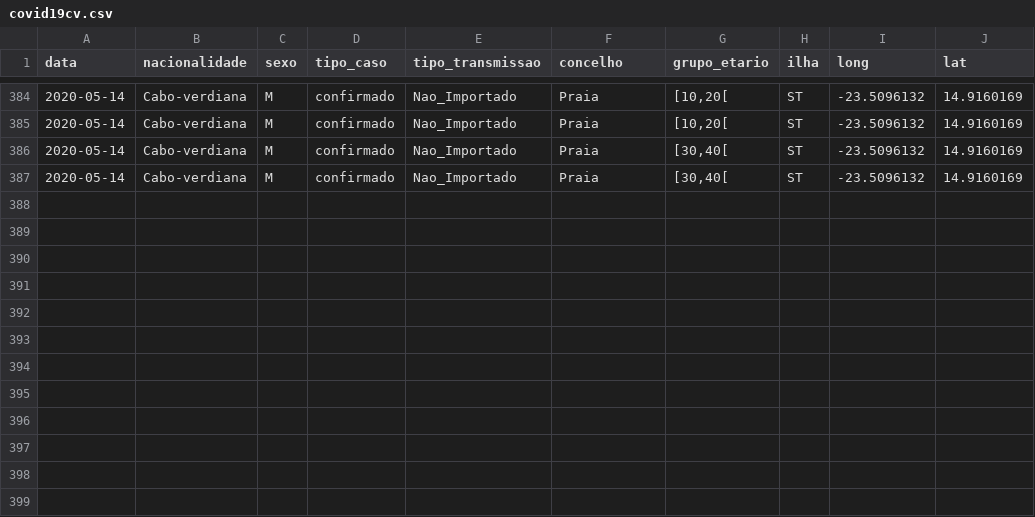
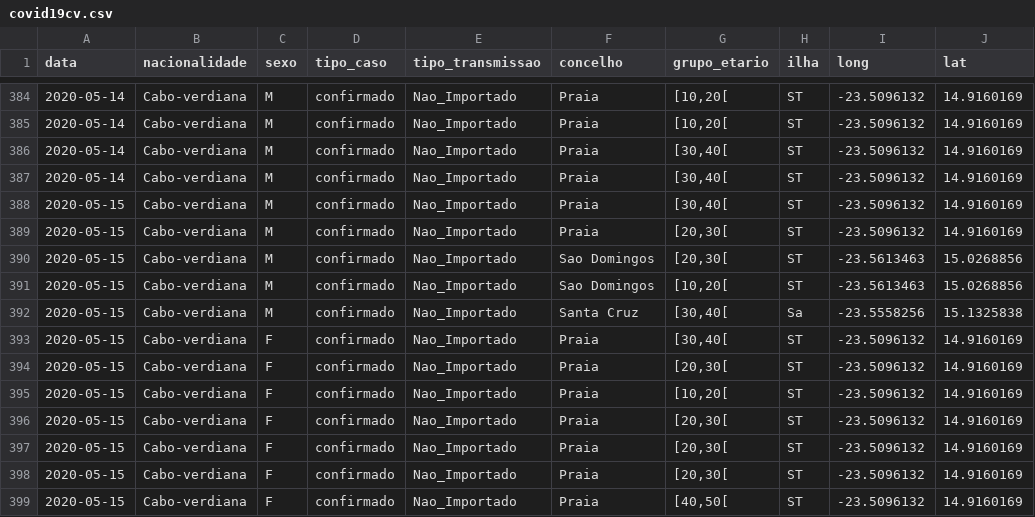
Before and after one commit to marovski/covid19cvdata, a CSV file: data-raw/csv/covid19cv.csv, drawn as a sheet; only a part is shown, gaps mark what is left out; the diff names each change by its address in the sheet, - before the commit and + after, or states it on an @@ line.

Commit message:
Update cv data

```diff
--- a/data-raw/csv/covid19cv.csv
+++ b/data-raw/csv/covid19cv.csv
+row 388: 2020-05-15 | Cabo-verdiana | M | confirmado | Nao_Importado | Praia | [30,40[ | ST | -23.5096132 | 14.9160169
+row 389: 2020-05-15 | Cabo-verdiana | M | confirmado | Nao_Importado | Praia | [20,30[ | ST | -23.5096132 | 14.9160169
+row 390: 2020-05-15 | Cabo-verdiana | M | confirmado | Nao_Importado | Sao Domingos | [20,30[ | ST | -23.5613463 | 15.0268856
+row 391: 2020-05-15 | Cabo-verdiana | M | confirmado | Nao_Importado | Sao Domingos | [10,20[ | ST | -23.5613463 | 15.0268856
+row 392: 2020-05-15 | Cabo-verdiana | M | confirmado | Nao_Importado | Santa Cruz | [30,40[ | Sa | -23.5558256 | 15.1325838
+row 393: 2020-05-15 | Cabo-verdiana | F | confirmado | Nao_Importado | Praia | [30,40[ | ST | -23.5096132 | 14.9160169
+row 394: 2020-05-15 | Cabo-verdiana | F | confirmado | Nao_Importado | Praia | [20,30[ | ST | -23.5096132 | 14.9160169
+row 395: 2020-05-15 | Cabo-verdiana | F | confirmado | Nao_Importado | Praia | [10,20[ | ST | -23.5096132 | 14.9160169
+row 396: 2020-05-15 | Cabo-verdiana | F | confirmado | Nao_Importado | Praia | [20,30[ | ST | -23.5096132 | 14.9160169
+row 397: 2020-05-15 | Cabo-verdiana | F | confirmado | Nao_Importado | Praia | [20,30[ | ST | -23.5096132 | 14.9160169
+row 398: 2020-05-15 | Cabo-verdiana | F | confirmado | Nao_Importado | Praia | [20,30[ | ST | -23.5096132 | 14.9160169
+row 399: 2020-05-15 | Cabo-verdiana | F | confirmado | Nao_Importado | Praia | [40,50[ | ST | -23.5096132 | 14.9160169
```
Also changed, not shown: 4 other files.
